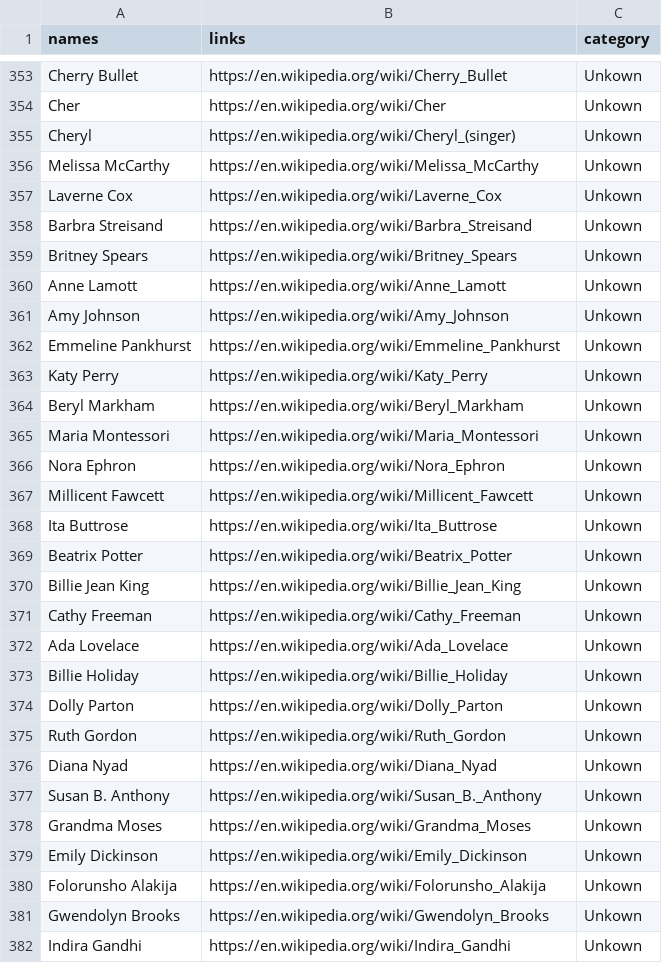
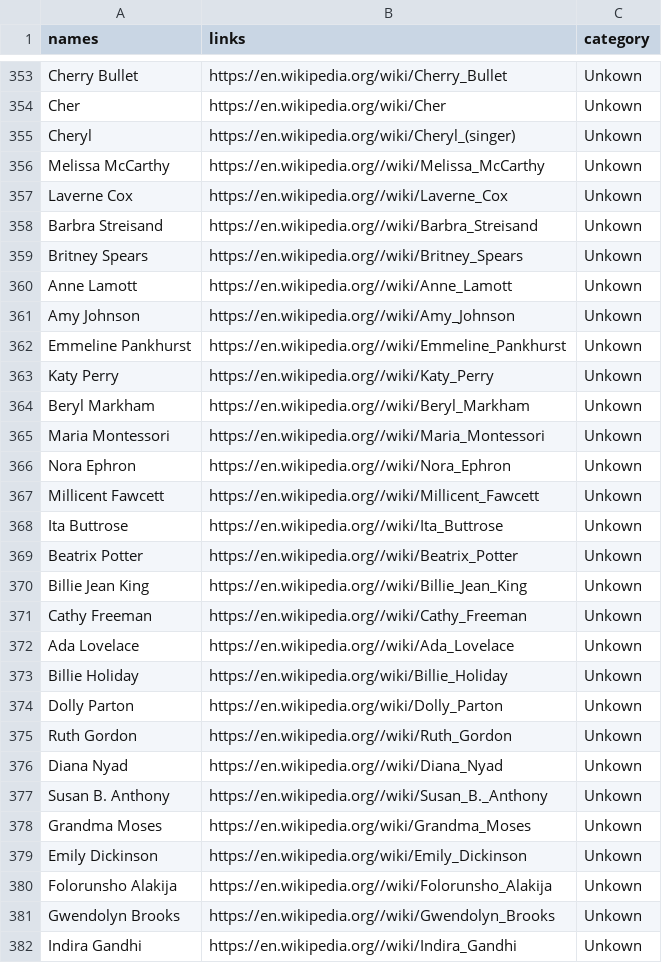
Before and after one commit to 95ellismle/Woman-of-the-day-app, a CSV file: Women/Code/metadata/Inspirational_Women_Links.csv, drawn as a sheet; only a part is shown, gaps mark what is left out; the diff covers the shown part only.

```diff
--- a/Women/Code/metadata/Inspirational_Women_Links.csv
+++ b/Women/Code/metadata/Inspirational_Women_Links.csv
@@ -355,28 +355,28 @@ Cher,https://en.wikipedia.org/wiki/Cher,Unkown
 Cheryl ,https://en.wikipedia.org/wiki/Cheryl_(singer),Unkown
-Melissa McCarthy,https://en.wikipedia.org/wiki/Melissa_McCarthy,Unkown
-Laverne Cox,https://en.wikipedia.org/wiki/Laverne_Cox,Unkown
-Barbra Streisand,https://en.wikipedia.org/wiki/Barbra_Streisand,Unkown
-Britney Spears,https://en.wikipedia.org/wiki/Britney_Spears,Unkown
-Anne Lamott,https://en.wikipedia.org/wiki/Anne_Lamott,Unkown
-Amy Johnson,https://en.wikipedia.org/wiki/Amy_Johnson,Unkown
-Emmeline Pankhurst,https://en.wikipedia.org/wiki/Emmeline_Pankhurst,Unkown
-Katy Perry,https://en.wikipedia.org/wiki/Katy_Perry,Unkown
-Beryl Markham,https://en.wikipedia.org/wiki/Beryl_Markham,Unkown
-Maria Montessori,https://en.wikipedia.org/wiki/Maria_Montessori,Unkown
-Nora Ephron,https://en.wikipedia.org/wiki/Nora_Ephron,Unkown
-Millicent Fawcett,https://en.wikipedia.org/wiki/Millicent_Fawcett,Unkown
-Ita Buttrose,https://en.wikipedia.org/wiki/Ita_Buttrose,Unkown
-Beatrix Potter,https://en.wikipedia.org/wiki/Beatrix_Potter,Unkown
-Billie Jean King,https://en.wikipedia.org/wiki/Billie_Jean_King,Unkown
-Cathy Freeman,https://en.wikipedia.org/wiki/Cathy_Freeman,Unkown
-Ada Lovelace,https://en.wikipedia.org/wiki/Ada_Lovelace,Unkown
+Melissa McCarthy,https://en.wikipedia.org//wiki/Melissa_McCarthy,Unkown
+Laverne Cox,https://en.wikipedia.org//wiki/Laverne_Cox,Unkown
+Barbra Streisand,https://en.wikipedia.org//wiki/Barbra_Streisand,Unkown
+Britney Spears,https://en.wikipedia.org//wiki/Britney_Spears,Unkown
+Anne Lamott,https://en.wikipedia.org//wiki/Anne_Lamott,Unkown
+Amy Johnson,https://en.wikipedia.org//wiki/Amy_Johnson,Unkown
+Emmeline Pankhurst,https://en.wikipedia.org//wiki/Emmeline_Pankhurst,Unkown
+Katy Perry,https://en.wikipedia.org//wiki/Katy_Perry,Unkown
+Beryl Markham,https://en.wikipedia.org//wiki/Beryl_Markham,Unkown
+Maria Montessori,https://en.wikipedia.org//wiki/Maria_Montessori,Unkown
+Nora Ephron,https://en.wikipedia.org//wiki/Nora_Ephron,Unkown
+Millicent Fawcett,https://en.wikipedia.org//wiki/Millicent_Fawcett,Unkown
+Ita Buttrose,https://en.wikipedia.org//wiki/Ita_Buttrose,Unkown
+Beatrix Potter,https://en.wikipedia.org//wiki/Beatrix_Potter,Unkown
+Billie Jean King,https://en.wikipedia.org//wiki/Billie_Jean_King,Unkown
+Cathy Freeman,https://en.wikipedia.org//wiki/Cathy_Freeman,Unkown
+Ada Lovelace,https://en.wikipedia.org//wiki/Ada_Lovelace,Unkown
 Billie Holiday,https://en.wikipedia.org/wiki/Billie_Holiday,Unkown
 Dolly Parton,https://en.wikipedia.org/wiki/Dolly_Parton,Unkown
-Ruth Gordon,https://en.wikipedia.org/wiki/Ruth_Gordon,Unkown
-Diana Nyad,https://en.wikipedia.org/wiki/Diana_Nyad,Unkown
-Susan B. Anthony,https://en.wikipedia.org/wiki/Susan_B._Anthony,Unkown
+Ruth Gordon,https://en.wikipedia.org//wiki/Ruth_Gordon,Unkown
+Diana Nyad,https://en.wikipedia.org//wiki/Diana_Nyad,Unkown
+Susan B. Anthony,https://en.wikipedia.org//wiki/Susan_B._Anthony,Unkown
 Grandma Moses,https://en.wikipedia.org/wiki/Grandma_Moses,Unkown
 Emily Dickinson,https://en.wikipedia.org/wiki/Emily_Dickinson,Unkown
-Folorunsho Alakija,https://en.wikipedia.org/wiki/Folorunsho_Alakija,Unkown
-Gwendolyn Brooks,https://en.wikipedia.org/wiki/Gwendolyn_Brooks,Unkown
-Indira Gandhi,https://en.wikipedia.org/wiki/Indira_Gandhi,Unkown
+Folorunsho Alakija,https://en.wikipedia.org//wiki/Folorunsho_Alakija,Unkown
+Gwendolyn Brooks,https://en.wikipedia.org//wiki/Gwendolyn_Brooks,Unkown
+Indira Gandhi,https://en.wikipedia.org//wiki/Indira_Gandhi,Unkown
```
Also changed, not shown: 3 added rows and 163 edited cells elsewhere in this file, 7 other files.
